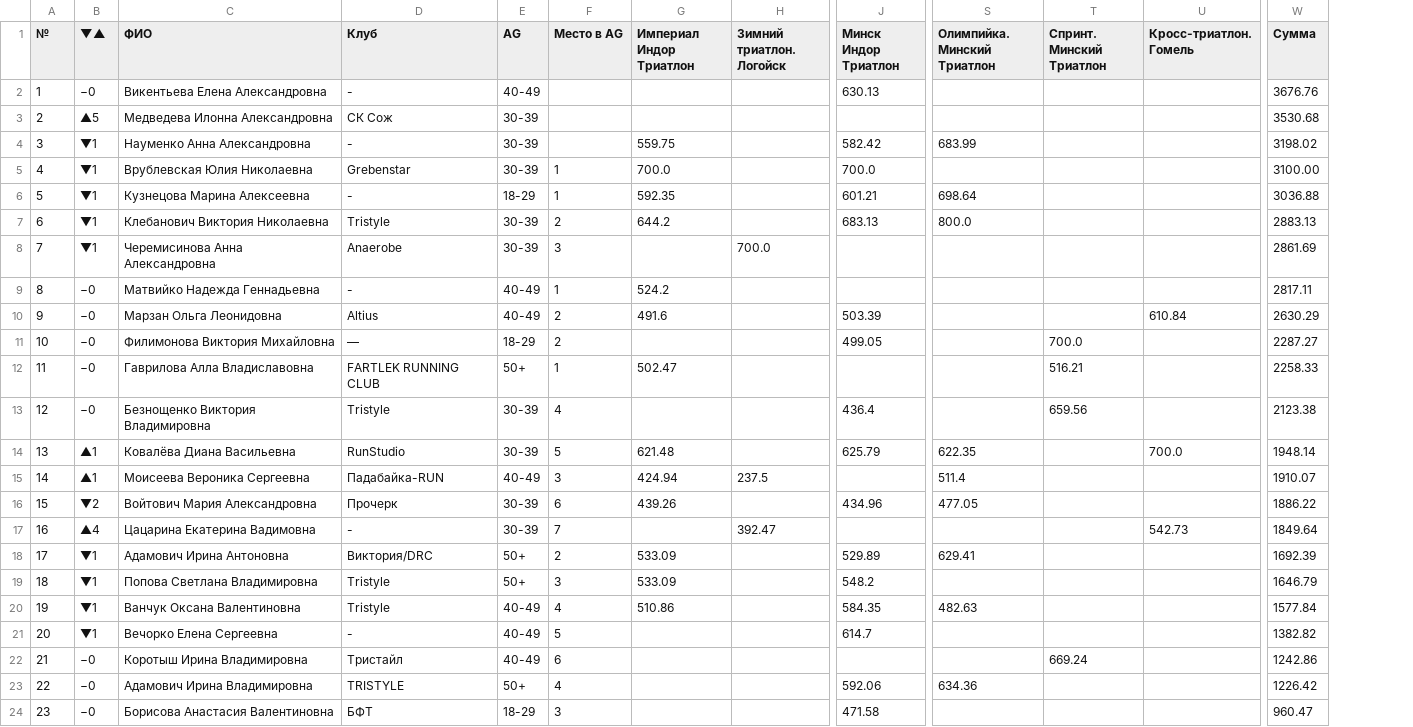
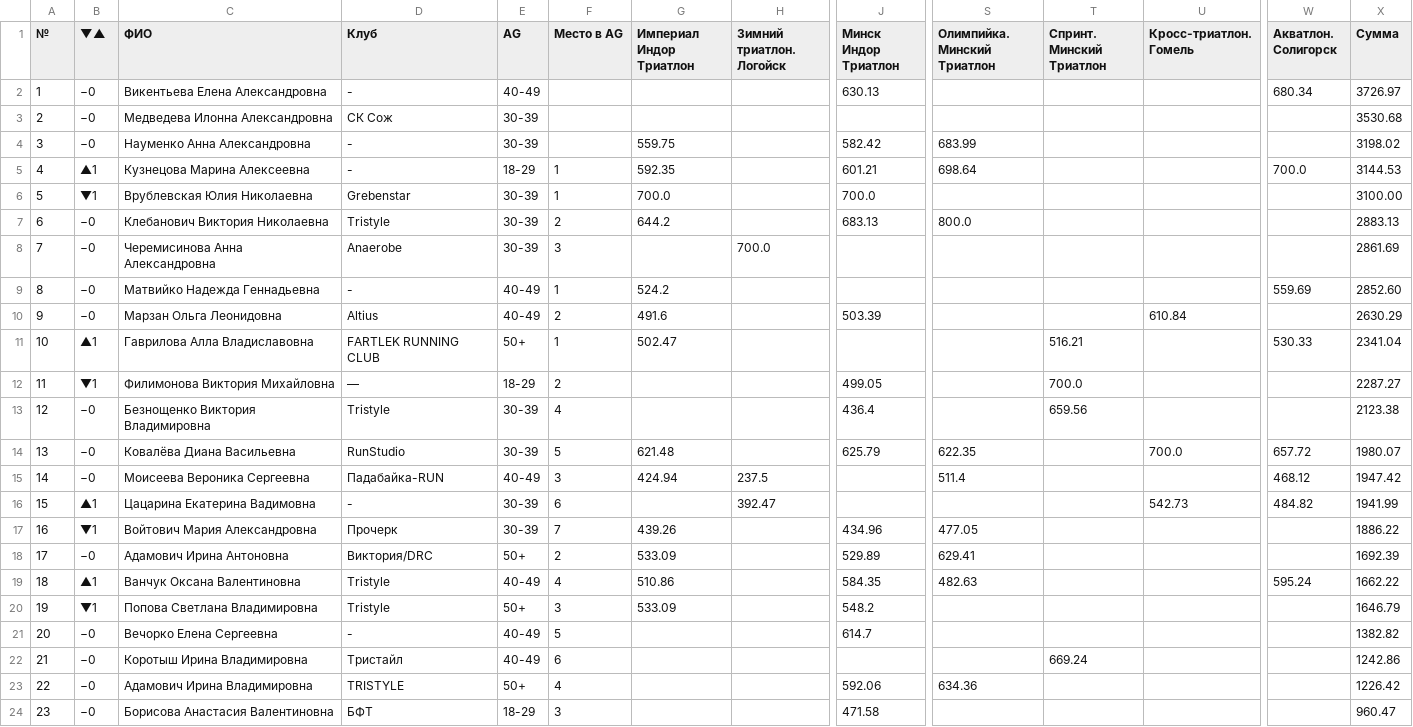
Before and after one commit to mishtyn/bft-league-rating, a CSV file: src/main/resources/2026/rating_women.csv, drawn as a sheet; only a part is shown, gaps mark what is left out; removed rows and columns are numbered as before the commit, all else as after; rows hold the shown columns only; the diff names each change by its address in the sheet, - before the commit and + after, or states it on an @@ line.

```diff
--- a/src/main/resources/2026/rating_women.csv
+++ b/src/main/resources/2026/rating_women.csv
+column W (Акватлон. Солигорск), row 2: 680.34; row 9: 559.69; rows 14-15: 657.72 | 468.12
-X2 (Сумма): 3676.76
+X2 (Сумма): 3726.97
-B3 (▼▲): ▲5
+B3 (▼▲): −0
-B4 (▼▲): ▼1
+B4 (▼▲): −0
+row 5: 4 | ▲1 | Кузнецова Марина Алексеевна | - | 18-29 | 1 | 592.35 |  | 601.21 | 698.64 |  |  | 700.0 | 3144.53
-A6 (№): 4
+A6 (№): 5
-row 6: 5 | ▼1 | Кузнецова Марина Алексеевна | - | 18-29 | 1 | 592.35 |  | 601.21 | 698.64 |  |  | 3036.88
-B7:B8 (▼▲): ▼1
+B7:B8 (▼▲): −0
-X9 (Сумма): 2817.11
+X9 (Сумма): 2852.60
+row 11: 10 | ▲1 | Гаврилова Алла Владиславовна | FARTLEK RUNNING CLUB | 50+ | 1 | 502.47 |  |  |  | 516.21 |  | 530.33 | 2341.04
-A12 (№): 10
+A12 (№): 11
-B12 (▼▲): −0
+B12 (▼▲): ▼1
-row 12: 11 | −0 | Гаврилова Алла Владиславовна | FARTLEK RUNNING CLUB | 50+ | 1 | 502.47 |  |  |  | 516.21 |  | 2258.33
-B14:B15 (▼▲): ▲1
+B14:B15 (▼▲): −0
-X14 (Сумма): 1948.14
+X14 (Сумма): 1980.07
-X15 (Сумма): 1910.07
+X15 (Сумма): 1947.42
+row 16: 15 | ▲1 | Цацарина Екатерина Вадимовна | - | 30-39 | 6 |  | 392.47 |  |  |  | 542.73 | 484.82 | 1941.99
-A17 (№): 15
+A17 (№): 16
-B17 (▼▲): ▼2
+B17 (▼▲): ▼1
-F17 (Место в AG): 6
+F17 (Место в AG): 7
-row 17: 16 | ▲4 | Цацарина Екатерина Вадимовна | - | 30-39 | 7 |  | 392.47 |  |  |  | 542.73 | 1849.64
-B18 (▼▲): ▼1
+B18 (▼▲): −0
+row 19: 18 | ▲1 | Ванчук Оксана Валентиновна | Tristyle | 40-49 | 4 | 510.86 |  | 584.35 | 482.63 |  |  | 595.24 | 1662.22
-A20 (№): 18
+A20 (№): 19
-row 20: 19 | ▼1 | Ванчук Оксана Валентиновна | Tristyle | 40-49 | 4 | 510.86 |  | 584.35 | 482.63 |  |  | 1577.84
-B21 (▼▲): ▼1
+B21 (▼▲): −0
```
Also changed, not shown: src/main/resources/2026/rating_men.csv, 13 other files.
